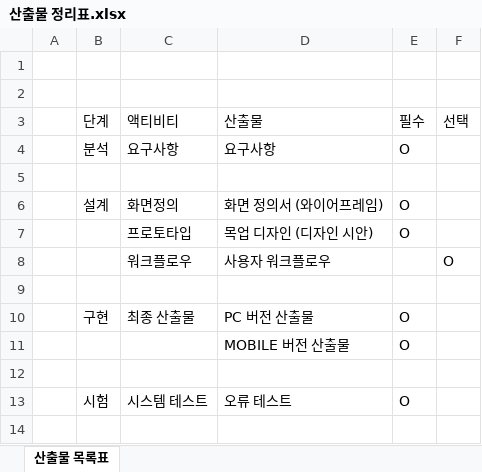
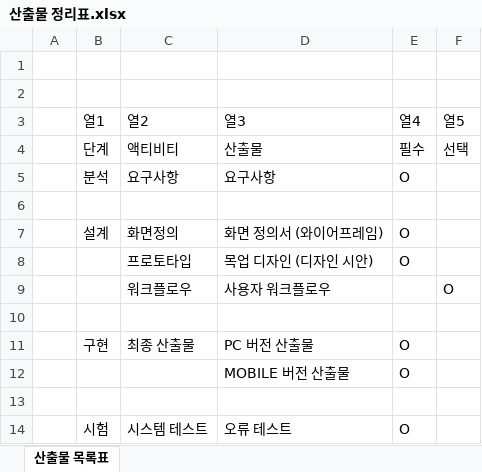
Before and after one commit to woongeazy/barun_food, an Excel workbook: 산출물 정리표.xlsx, sheet 산출물 목록표, drawn as a sheet; values as stored, in another font and other column widths than the file's, no borders; table styles not drawn; the diff names each change by its address in the sheet, - before the commit and + after, or states it on an @@ line.

```diff
--- a/산출물 정리표.xlsx (sheet 산출물 목록표)
+++ b/산출물 정리표.xlsx (sheet 산출물 목록표)
+row 3:  | 열1 | 열2 | 열3 | 열4 | 열5
```
Also changed, not shown: 요구사항 정의서.xlsx, 27 other files.
